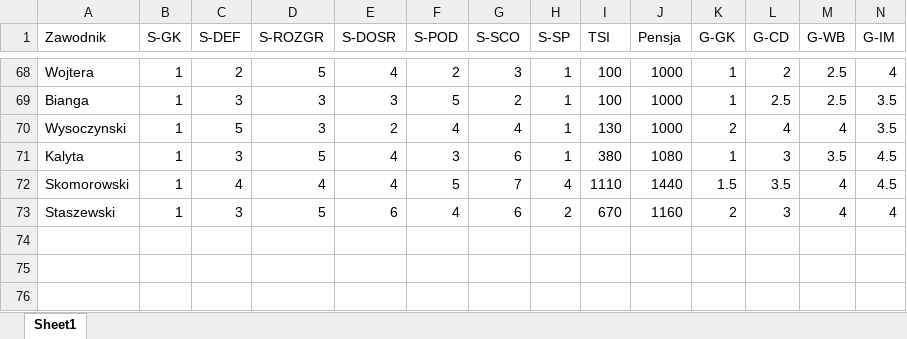
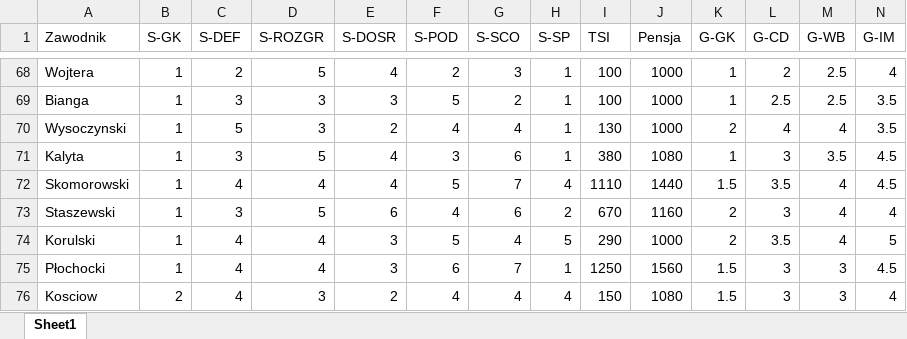
Before and after one commit to razor-blue/Hattrick_Scrapper, an Excel workbook: src/data/SkilePromowanychJuniorow1.xlsx, sheet Sheet1, drawn as a sheet; only a part is shown, gaps mark what is left out; values as stored, in another font and other column widths than the file's, no borders; conditional formats not drawn; rows hold the shown columns only; the diff names each change by its address in the sheet, - before the commit and + after, or states it on an @@ line.

```diff
--- a/src/data/SkilePromowanychJuniorow1.xlsx (sheet Sheet1)
+++ b/src/data/SkilePromowanychJuniorow1.xlsx (sheet Sheet1)
+row 74: Korulski | 1 | 4 | 4 | 3 | 5 | 4 | 5 | 290 | 1000 | 2 | 3.5 | 4 | 5
+row 75: Płochocki | 1 | 4 | 4 | 3 | 6 | 7 | 1 | 1250 | 1560 | 1.5 | 3 | 3 | 4.5
+row 76: Kosciow | 2 | 4 | 3 | 2 | 4 | 4 | 4 | 150 | 1080 | 1.5 | 3 | 3 | 4
```
Also changed, not shown: 10 other files.
